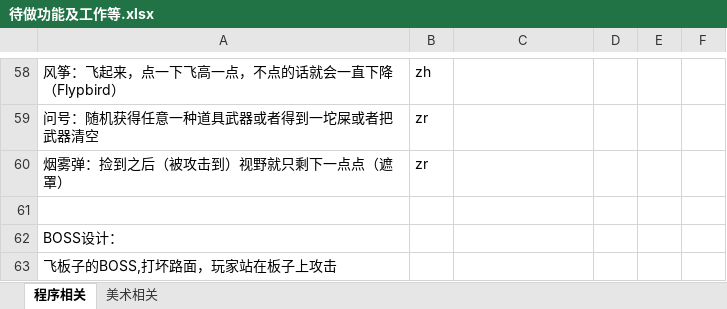
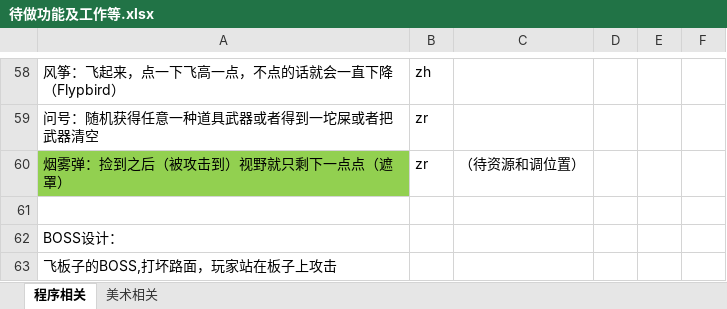
Before and after one commit to dreamirror/Running, an Excel workbook: 进度文档/待做功能及工作等.xlsx, sheet 程序相关, drawn as a sheet; only a part is shown, gaps mark what is left out; values as stored, in another font and other column widths than the file's, no borders; charts and pictures not drawn; the diff names each change by its address in the sheet, - before the commit and + after, or states it on an @@ line.

Commit message:
更新文档

```diff
--- a/进度文档/待做功能及工作等.xlsx (sheet 程序相关)
+++ b/进度文档/待做功能及工作等.xlsx (sheet 程序相关)
-A60 fill: none
+A60 fill: #92D050
-C60: (empty)
+C60: （待资源和调位置）
```
